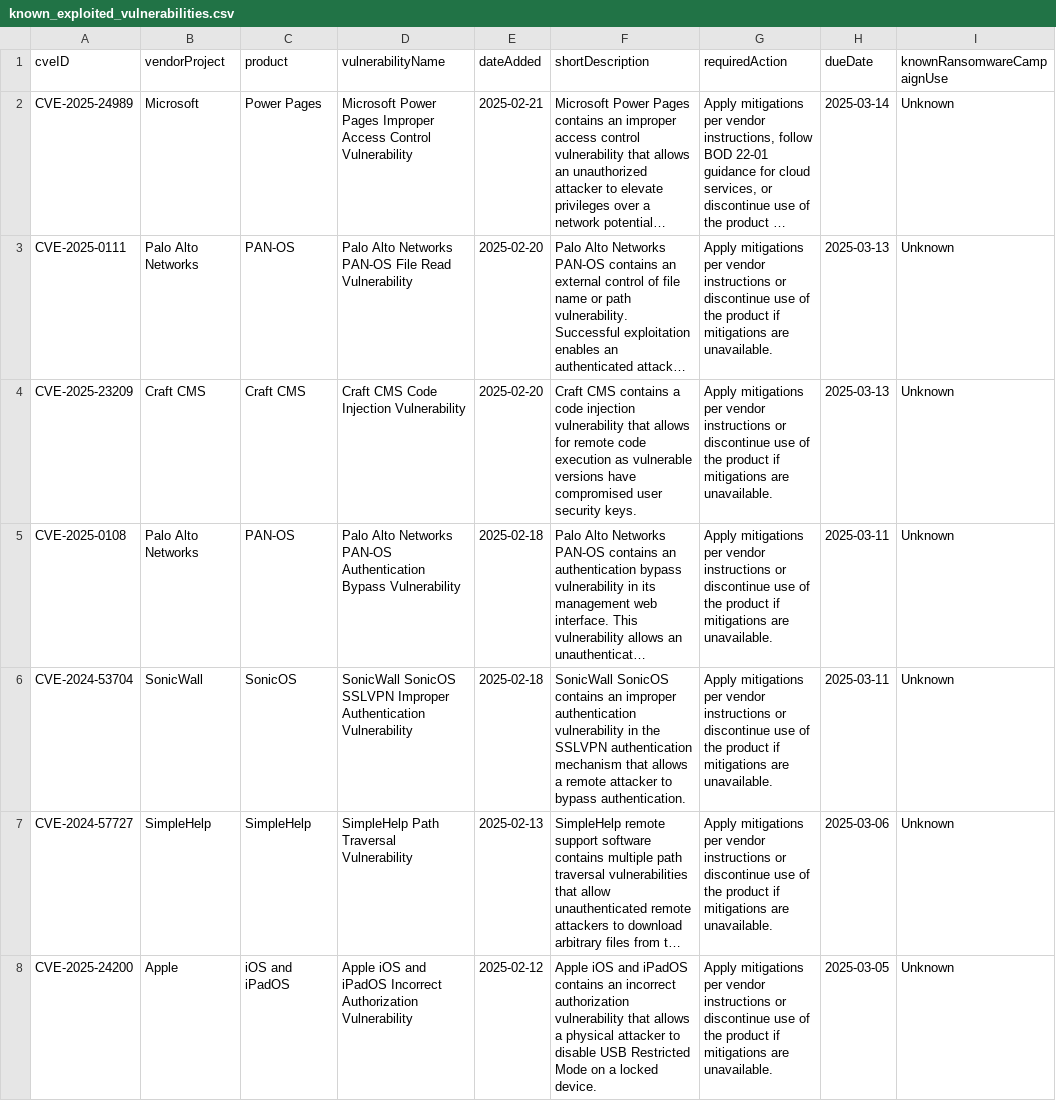
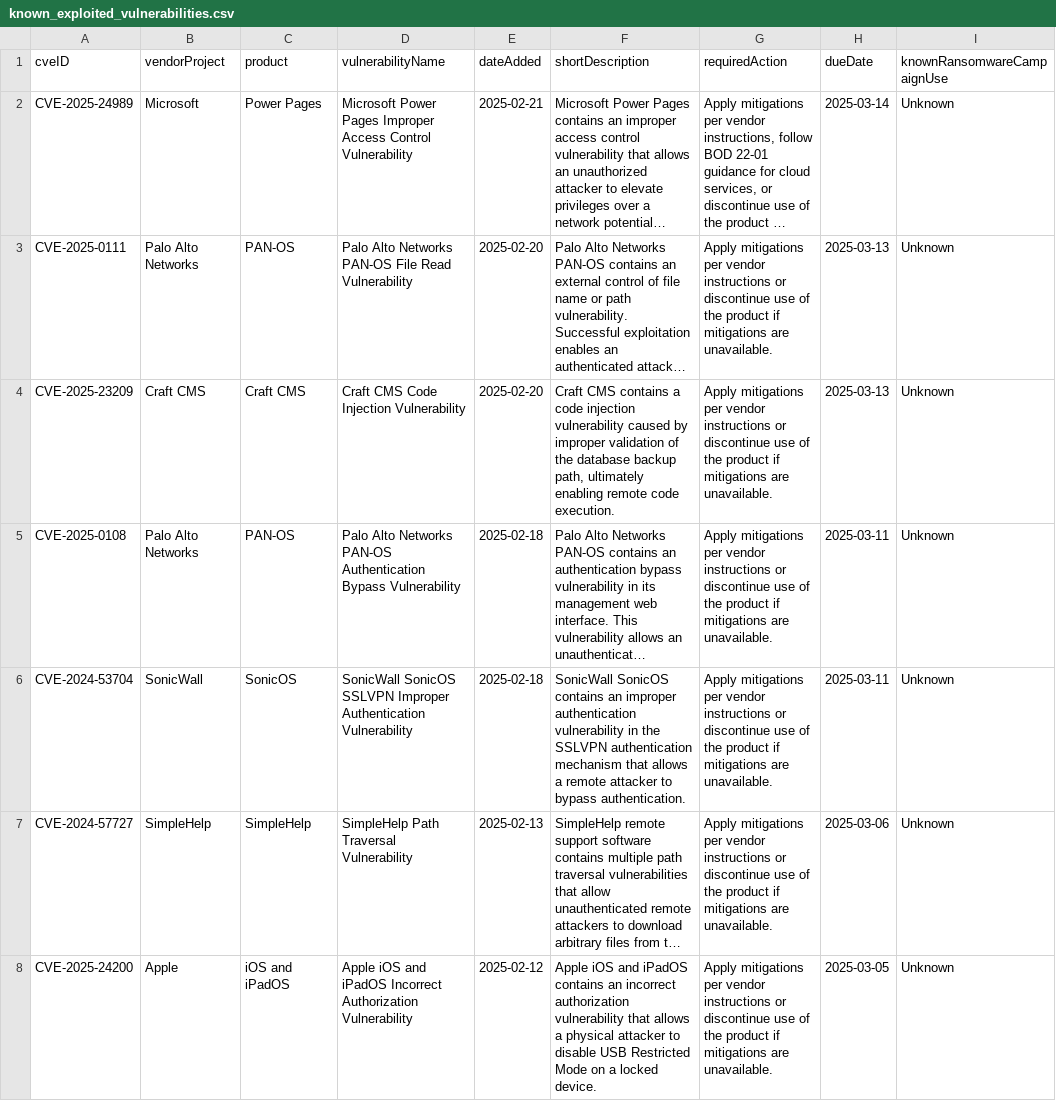
Before and after one commit to cisagov/kev-data, a CSV file: known_exploited_vulnerabilities.csv, drawn as a sheet; only a part is shown; long unchanged cells end in …; the diff names each change by its address in the sheet, - before the commit and + after, or states it on an @@ line.

```diff
--- a/known_exploited_vulnerabilities.csv
+++ b/known_exploited_vulnerabilities.csv
-F4 (shortDescription): …injection vulnerability that allows for remote code execution as vulnerable versions have compromised user security keys.
+F4 (shortDescription): …injection vulnerability caused by improper validation of the database backup path, ultimately enabling remote code execution.
```
Also changed, not shown: 1 other file.
